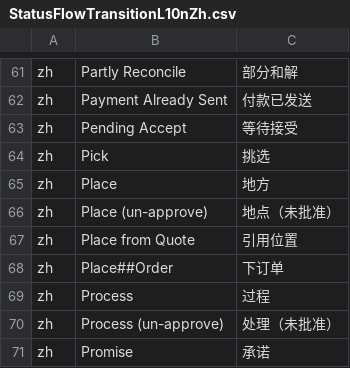
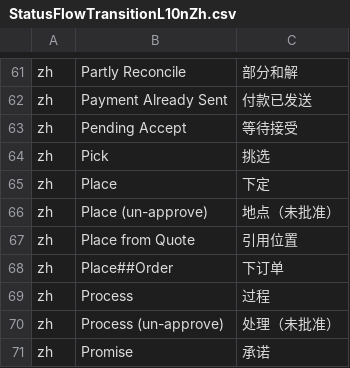
Before and after one commit to hellozhangwei/moqui-zapps, a CSV file: data/StatusFlowTransitionL10nZh.csv, drawn as a sheet; only a part is shown, gaps mark what is left out.

```diff
--- a/data/StatusFlowTransitionL10nZh.csv
+++ b/data/StatusFlowTransitionL10nZh.csv
@@ -64,3 +64,3 @@ zh,Pending Accept,等待接受
 zh,Pick,挑选
-zh,Place,地方
+zh,Place,下定
 zh,Place (un-approve),地点（未批准）
```
Also changed, not shown: data/ScreenL10nZh.csv, data/ServiceMessageZh.csv.
